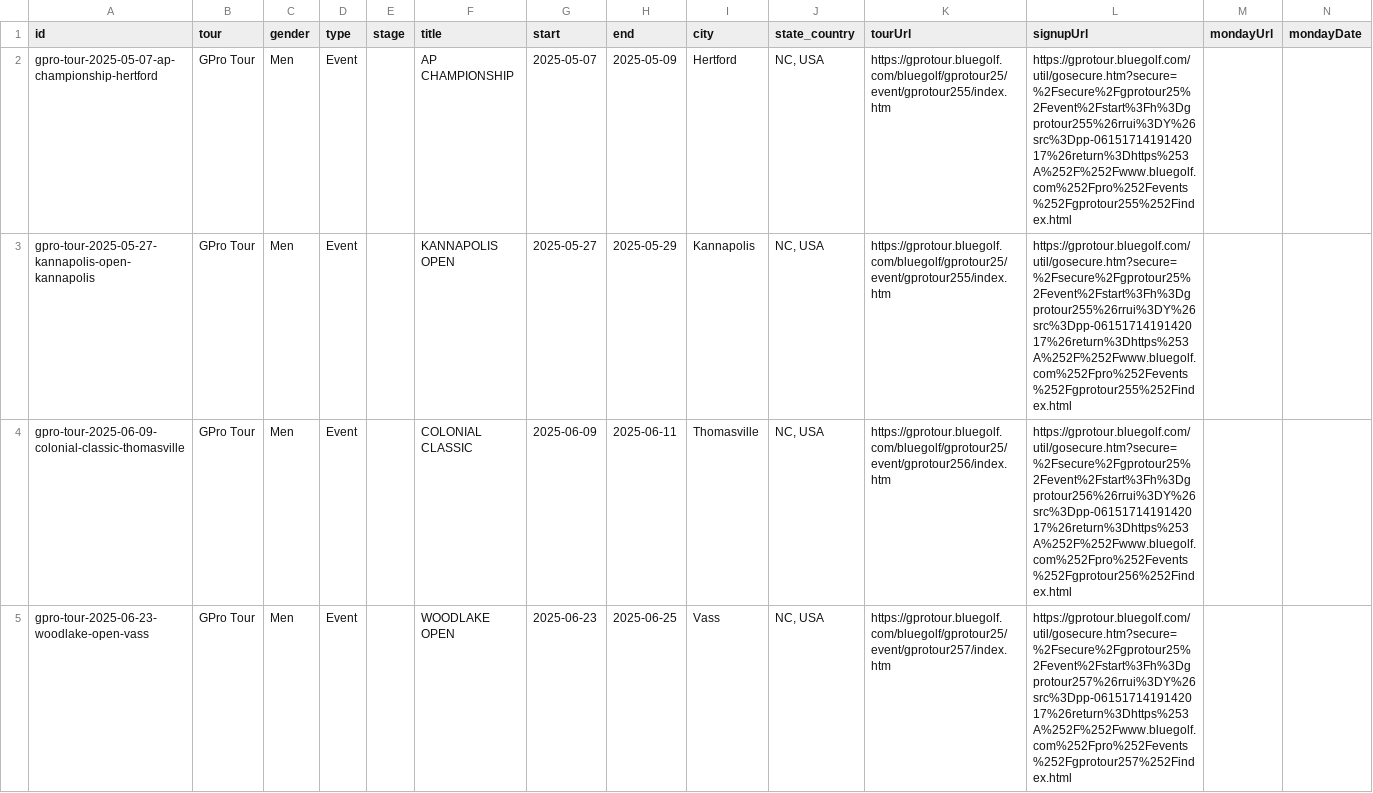
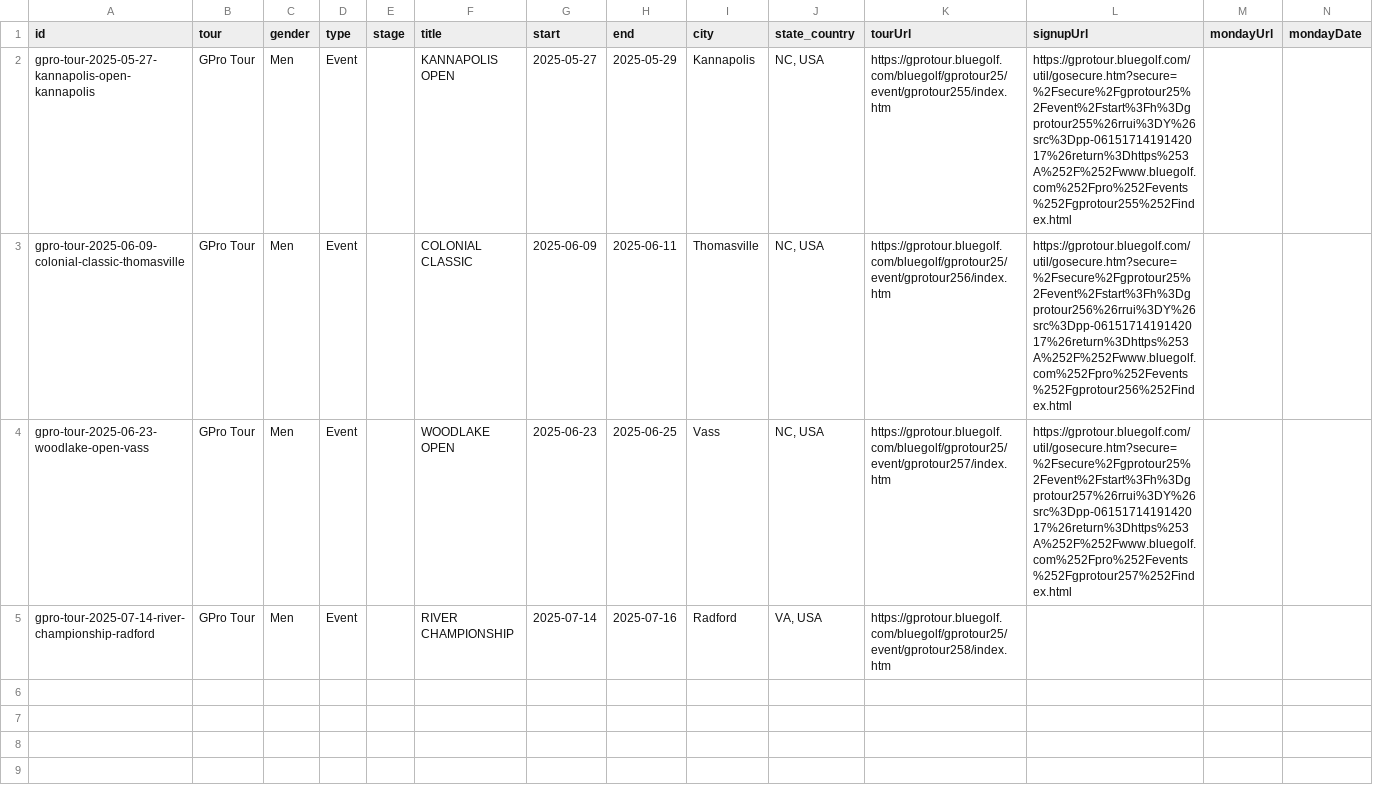
Before and after one commit to pbh007/propath-data, a CSV file: data/_incoming_gpro.csv, drawn as a sheet; removed rows and columns are numbered as before the commit, all else as after; the diff names each change by its address in the sheet, - before the commit and + after, or states it on an @@ line.

```diff
--- a/data/_incoming_gpro.csv
+++ b/data/_incoming_gpro.csv
-row 2: gpro-tour-2025-05-07-ap-championship-hertford | GPro Tour | Men | Event |  | AP CHAMPIONSHIP | 2025-05-07 | 2025-05-09 | Hertford | NC, USA | https://gprotour.bluegolf.com/bluegolf/gprotour25/event/gprotour255/index.htm | https://gprotour.bluegolf.com/util/gosecure.htm?secure=%2Fsecure%2Fgprotour25%2Fevent%2Fstart%3Fh%3Dgprotour255%26rrui%3DY%26src%3Dpp-0615171419142017%26return%3Dhttps%253A%252F%252Fwww.bluegolf.com%252Fpro%252Fevents%252Fgprotour255%252Findex.html
+row 5: gpro-tour-2025-07-14-river-championship-radford | GPro Tour | Men | Event |  | RIVER CHAMPIONSHIP | 2025-07-14 | 2025-07-16 | Radford | VA, USA | https://gprotour.bluegolf.com/bluegolf/gprotour25/event/gprotour258/index.htm
```
Also changed, not shown: data/ProPath-MiniTour2026-MasterEvents.csv.
